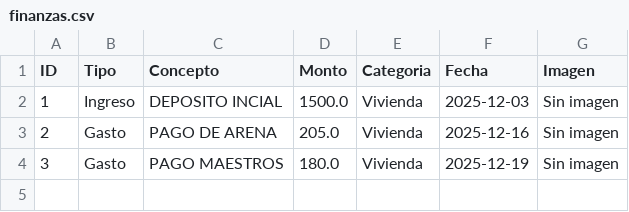
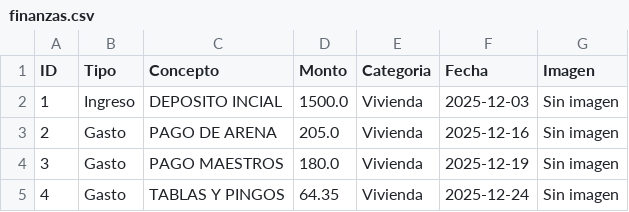
Before and after one commit to paesloma/app-gastos-python, a CSV file: finanzas.csv, drawn as a sheet.

Commit message:
Sincronización total

```diff
--- a/finanzas.csv
+++ b/finanzas.csv
@@ -4 +4,2 @@ ID,Tipo,Concepto,Monto,Categoria,Fecha,Imagen
 3,Gasto,PAGO MAESTROS,180.0,Vivienda,2025-12-19,Sin imagen
+4,Gasto,TABLAS Y PINGOS,64.35,Vivienda,2025-12-24,Sin imagen
```
